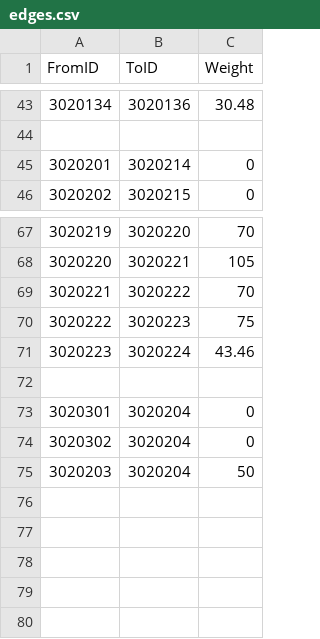
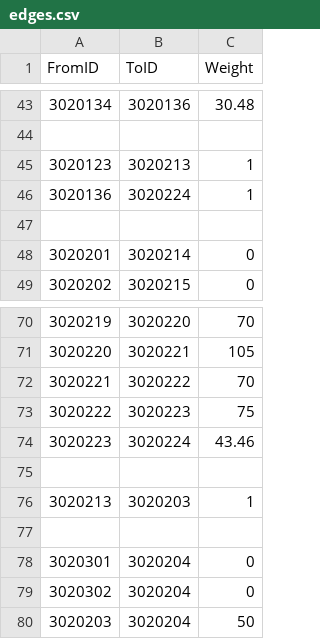
Before and after one commit to maniharafiqkr-hue/KNU-Campus-Wayfinder, a CSV file: src/org/knu/wayfinder/data/children/302/edges.csv, drawn as a sheet; only a part is shown, gaps mark what is left out.

```diff
--- a/src/org/knu/wayfinder/data/children/302/edges.csv
+++ b/src/org/knu/wayfinder/data/children/302/edges.csv
@@ -44,2 +44,5 @@ FromID,ToID,Weight
 
+3020123,3020213,1
+3020136,3020224,1
+
 3020201,3020214,0
@@ -71,2 +74,4 @@ FromID,ToID,Weight
 3020223,3020224,43.46
+
+3020213,3020203,1
 
```
Also changed, not shown: src/org/knu/wayfinder/data/children/301/edges.csv, 14 other files.
